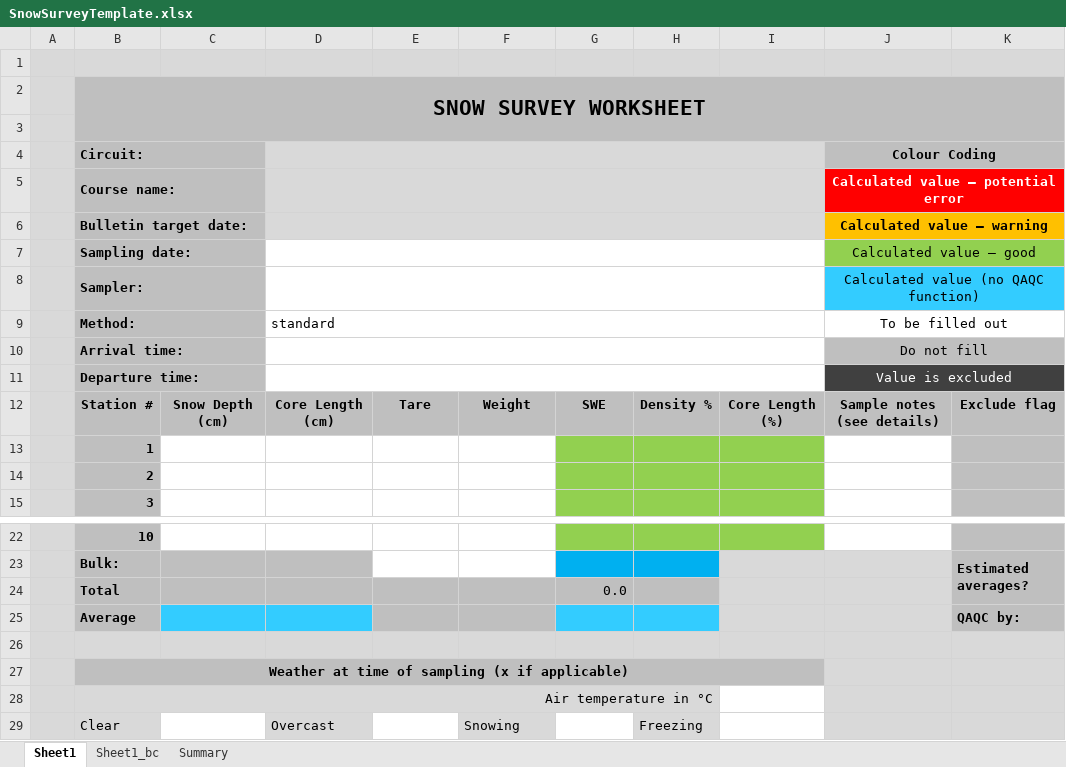
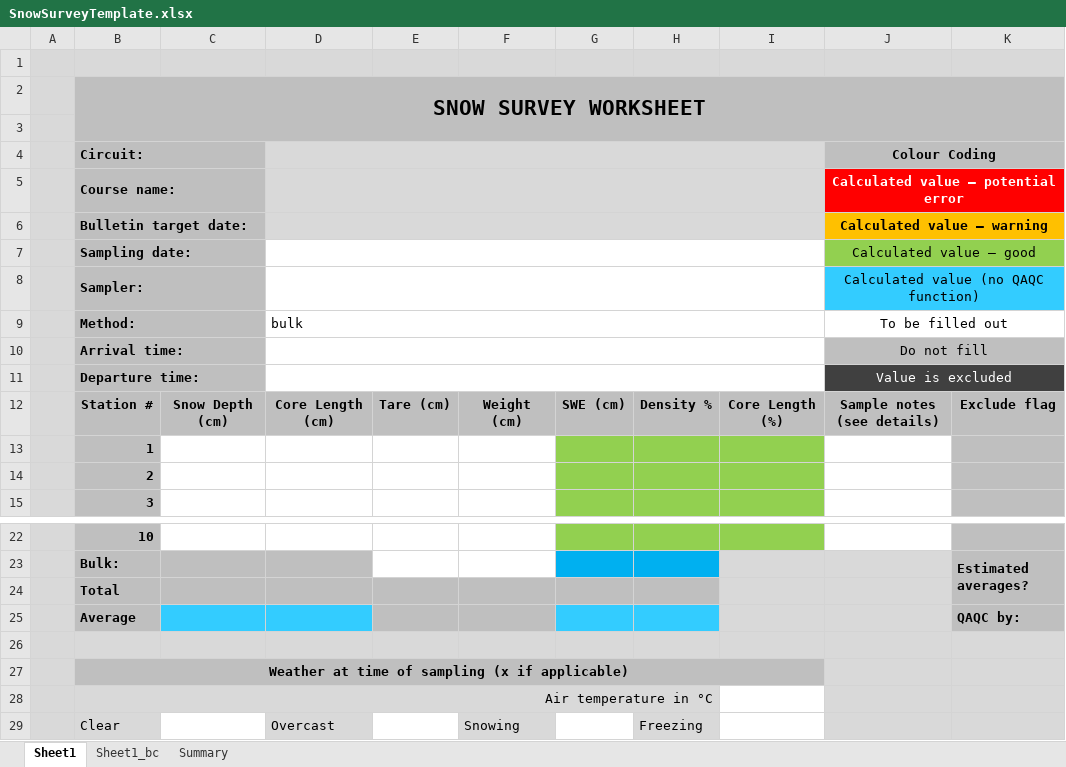
Before and after one commit to YukonWRB/YGwater, an Excel workbook: inst/snow_survey/SnowSurveyTemplate.xlsx, sheet Sheet1, drawn as a sheet; only a part is shown, gaps mark what is left out; values as stored, in another font and other column widths than the file's, no borders; charts and pictures and conditional formats not drawn; the diff names each change by its address in the sheet, - before the commit and + after, or states it on an @@ line.

```diff
--- a/inst/snow_survey/SnowSurveyTemplate.xlsx (sheet Sheet1)
+++ b/inst/snow_survey/SnowSurveyTemplate.xlsx (sheet Sheet1)
-D9: standard
+D9: bulk
-E12: Tare
+E12: Tare (cm)
-F12: Weight
+F12: Weight (cm)
-G12: SWE
+G12: SWE (cm)
-G24: 0.0
+G24: (empty)
```
Also changed, not shown: sheet Sheet1_bc.
